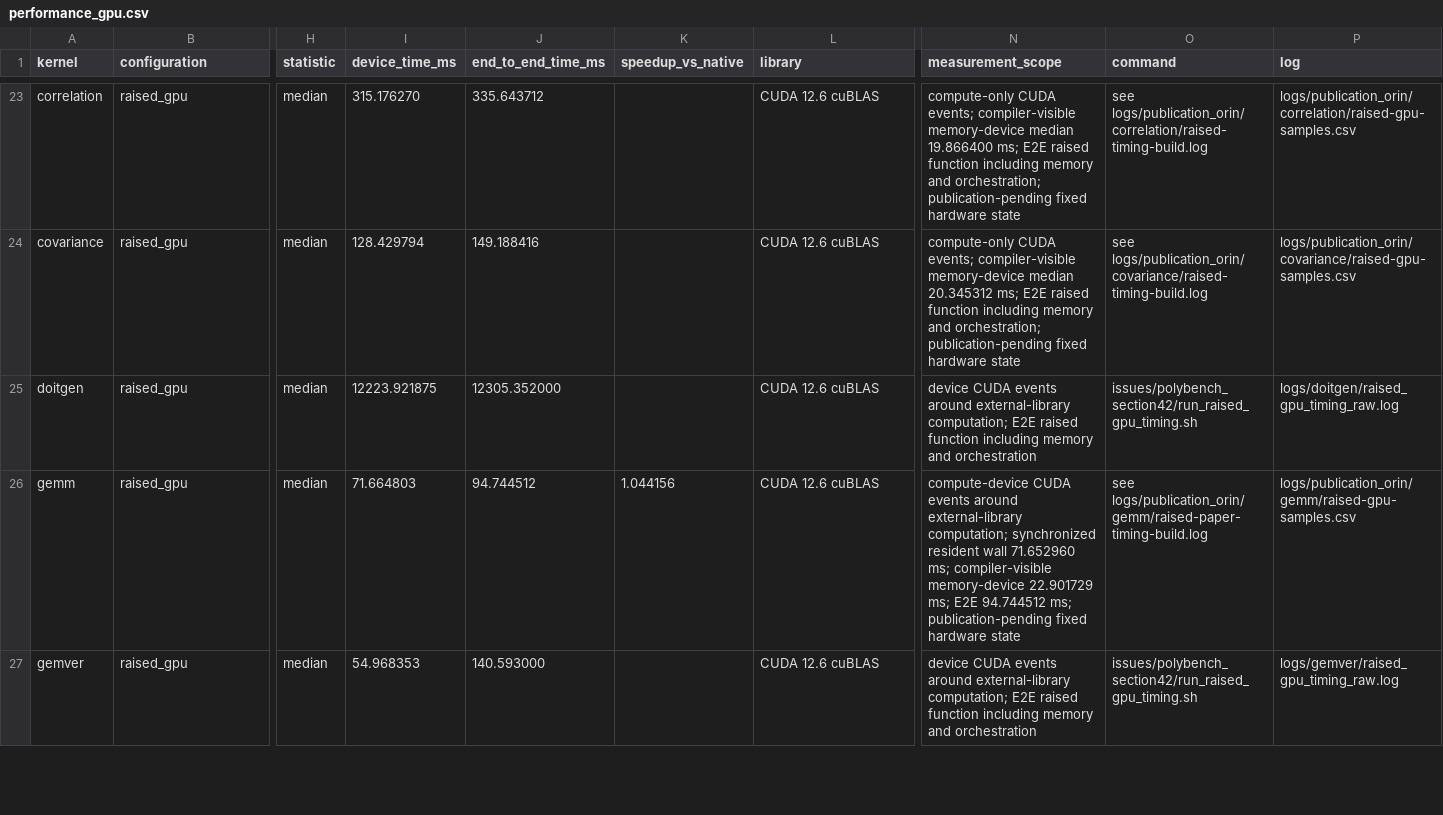
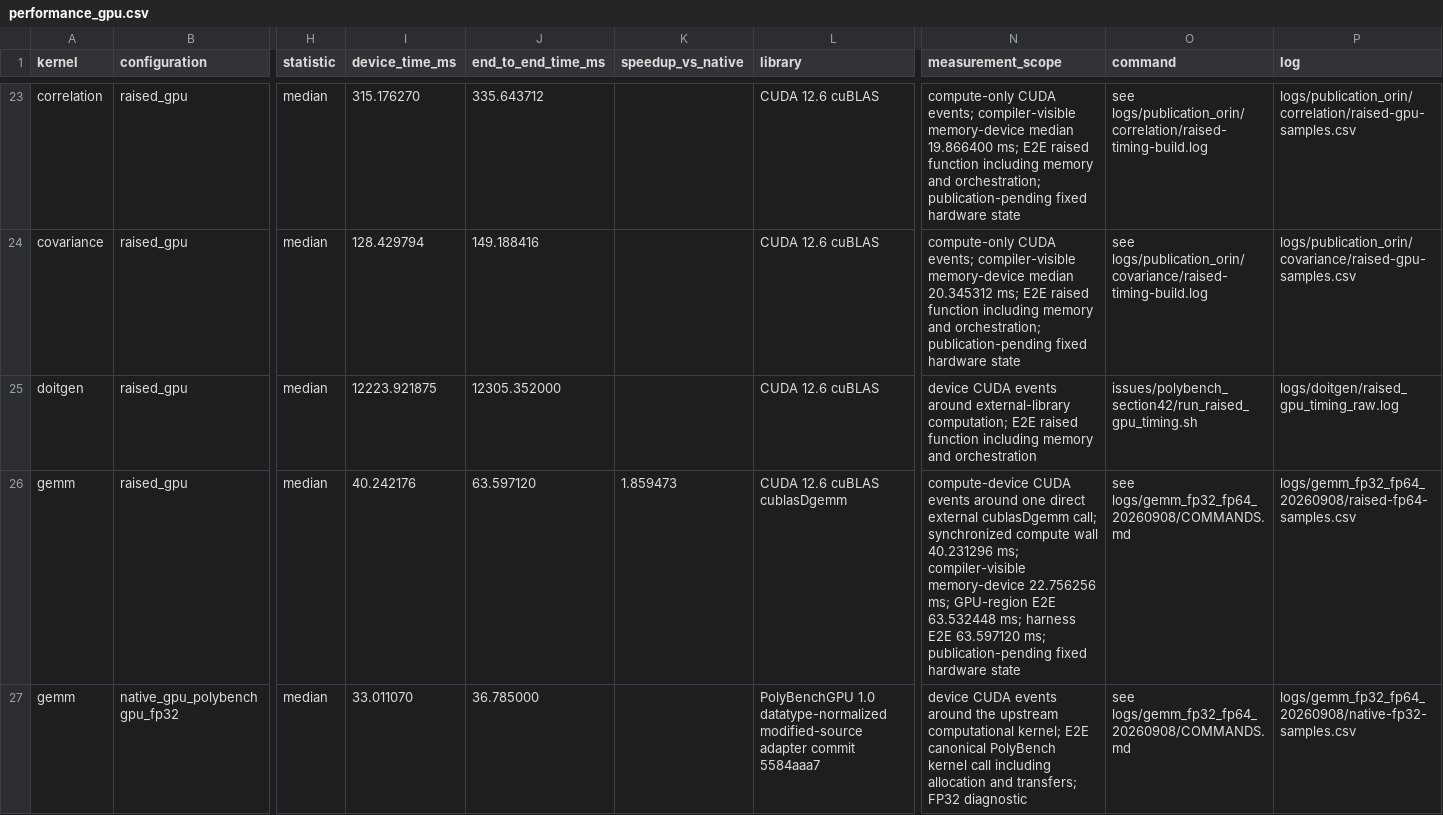
Before and after one commit to llvm/Polygeist, a CSV file: issues/polybench_section42/performance_gpu.csv, drawn as a sheet; only a part is shown, gaps mark what is left out; the shorter side is filled out with more unchanged rows; rows hold the shown columns only; the diff covers the shown part only; the diff names each change by its address in the sheet, - before the commit and + after, or states it on an @@ line.

```diff
--- a/issues/polybench_section42/performance_gpu.csv
+++ b/issues/polybench_section42/performance_gpu.csv
-I26 (device_time_ms): 71.664803
+I26 (device_time_ms): 40.242176
-J26 (end_to_end_time_ms): 94.744512
+J26 (end_to_end_time_ms): 63.597120
-K26 (speedup_vs_native): 1.044156
+K26 (speedup_vs_native): 1.859473
-L26 (library): CUDA 12.6 cuBLAS
+L26 (library): CUDA 12.6 cuBLAS cublasDgemm
-N26 (measurement_scope): …events around external-library computation; synchronized resident wall 71.652960 ms; compiler-visible memory-device 22.901729 ms; E2E 94.744512 ms; publication-pending…
+N26 (measurement_scope): …events around one direct external cublasDgemm call; synchronized compute wall 40.231296 ms; compiler-visible memory-device 22.756256 ms; GPU-region E2E 63.532448 ms; harness E2E 63.597120 ms; publication-pending…
-O26 (command): see logs/publication_orin/gemm/raised-paper-timing-build.log
+O26 (command): see logs/gemm_fp32_fp64_20260908/COMMANDS.md
-P26 (log): logs/publication_orin/gemm/raised-gpu-samples.csv
+P26 (log): logs/gemm_fp32_fp64_20260908/raised-fp64-samples.csv
+row 27: gemm | native_gpu_polybenchgpu_fp32 | median | 33.011070 | 36.785000 |  | PolyBenchGPU 1.0 datatype-normalized modified-source adapter commit 5584aaa7 | device CUDA events around the upstream computational kernel; E2E canonical PolyBench kernel call including allocation and transfers; FP32 diagnostic | see logs/gemm_fp32_fp64_20260908/COMMANDS.md | logs/gemm_fp32_fp64_20260908/native-fp32-samples.csv
```
Also changed, not shown: 1 added row elsewhere in this file, issues/polybench_section42/paper_analysis/paper_gpu_results.csv, 31 other files.
